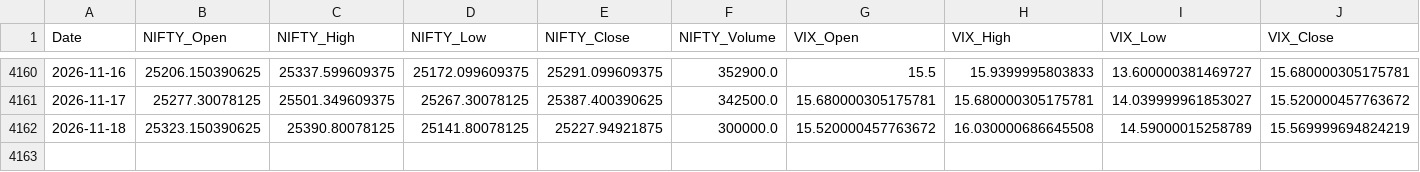
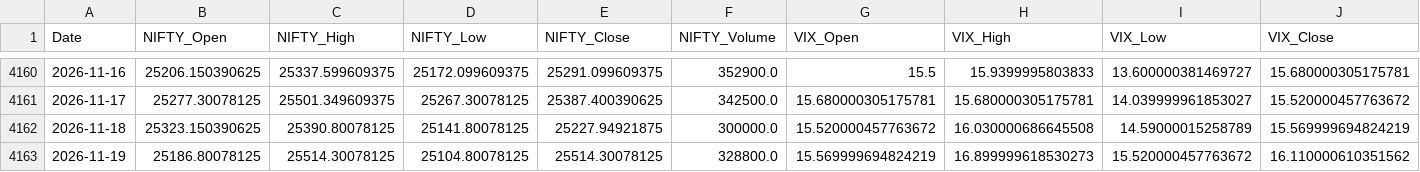
Before and after one commit to nirmalsathiamourthy03-ai/nifty-50-ml, a CSV file: data/raw_market_data.csv, drawn as a sheet; only a part is shown, gaps mark what is left out; rows hold the shown columns only; the diff names each change by its address in the sheet, - before the commit and + after, or states it on an @@ line.

```diff
--- a/data/raw_market_data.csv
+++ b/data/raw_market_data.csv
+row 4163: 2026-11-19 | 25186.80078125 | 25514.30078125 | 25104.80078125 | 25514.30078125 | 328800.0 | 15.569999694824219 | 16.899999618530273 | 15.520000457763672 | 16.110000610351562
```
Also changed, not shown: 8 other files.
